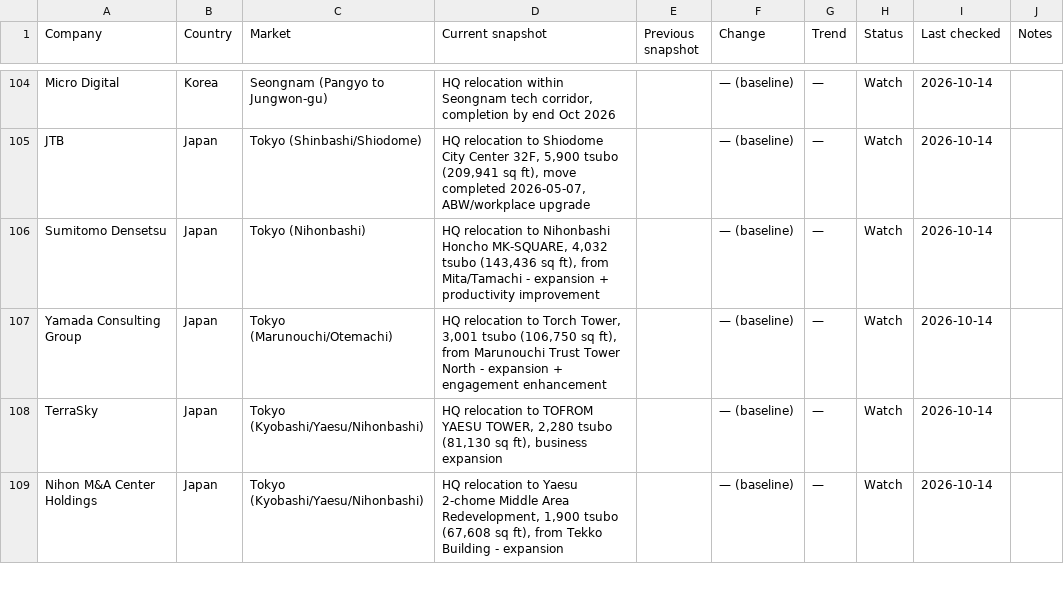
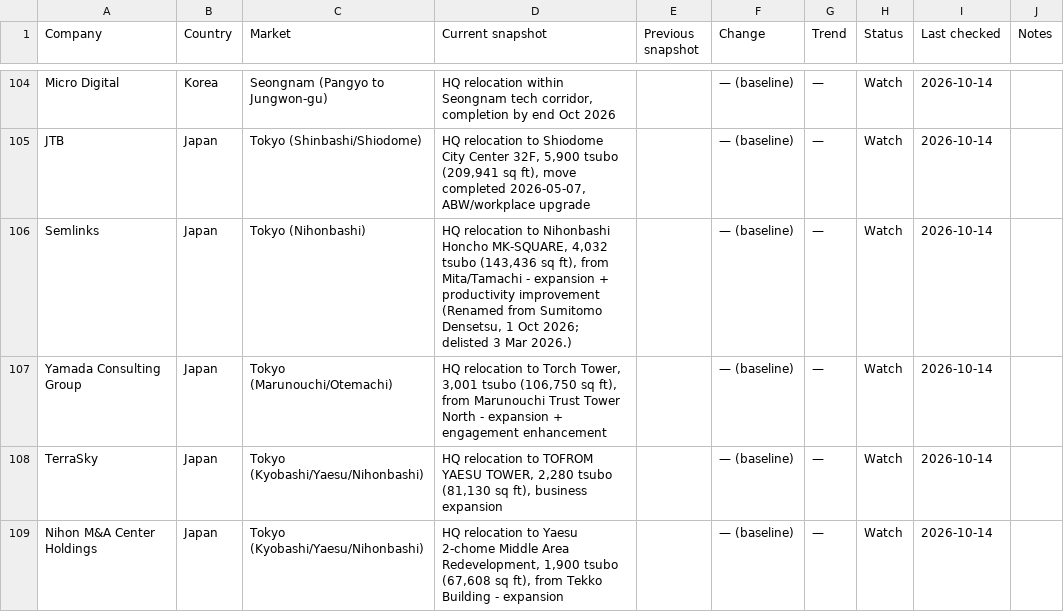
Before and after one commit to Steelcase-APAC/lead-IQ, a CSV file: data/company_tracker.csv, drawn as a sheet; only a part is shown, gaps mark what is left out; the diff covers the shown part only.

```diff
--- a/data/company_tracker.csv
+++ b/data/company_tracker.csv
@@ -105,3 +105,3 @@ Micro Digital,Korea,Seongnam (Pangyo to Jungwon-gu),"HQ relocation within Seongn
 JTB,Japan,Tokyo (Shinbashi/Shiodome),"HQ relocation to Shiodome City Center 32F, 5,900 tsubo (209,941 sq ft), move completed 2026-05-07, ABW/workplace upgrade",,— (baseline),—,Watch,2026-10-14,
-Sumitomo Densetsu,Japan,Tokyo (Nihonbashi),"HQ relocation to Nihonbashi Honcho MK-SQUARE, 4,032 tsubo (143,436 sq ft), from Mita/Tamachi - expansion + productivity improvement",,— (baseline),—,Watch,2026-10-14,
+Semlinks,Japan,Tokyo (Nihonbashi),"HQ relocation to Nihonbashi Honcho MK-SQUARE, 4,032 tsubo (143,436 sq ft), from Mita/Tamachi - expansion + productivity improvement (Renamed from Sumitomo Densetsu, 1 Oct 2026; delisted 3 Mar 2026.)",,— (baseline),—,Watch,2026-10-14,
 Yamada Consulting Group,Japan,Tokyo (Marunouchi/Otemachi),"HQ relocation to Torch Tower, 3,001 tsubo (106,750 sq ft), from Marunouchi Trust Tower North - expansion + engagement enhancement",,— (baseline),—,Watch,2026-10-14,
```
Also changed, not shown: 8 edited cells elsewhere in this file, data/japan.csv, data/korea.csv, 7 other files.
